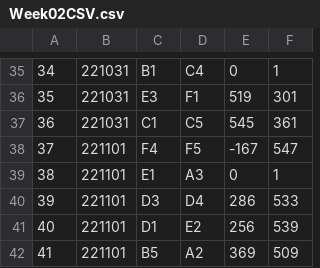
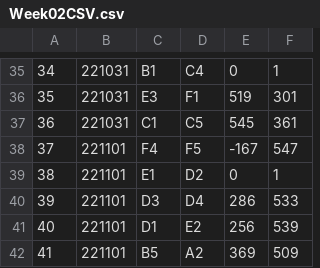
Before and after one commit to rtillies/wsos_spades_stats, a CSV file: data/Week02CSV.csv, drawn as a sheet; only a part is shown, gaps mark what is left out; the diff names each change by its address in the sheet, - before the commit and + after, or states it on an @@ line.

Commit message:
Updated Week 2 stats

```diff
--- a/data/Week02CSV.csv
+++ b/data/Week02CSV.csv
-D39: A3
+D39: D2
```
Also changed, not shown: data/outputCSV.csv.
